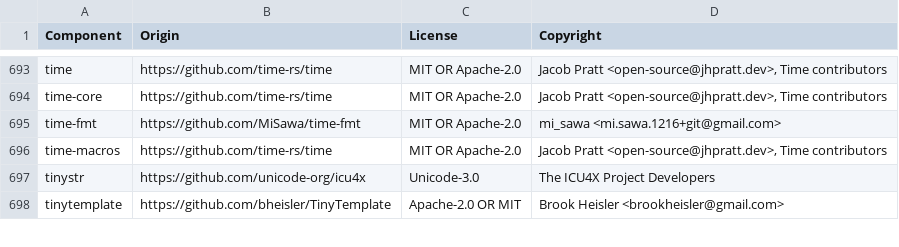
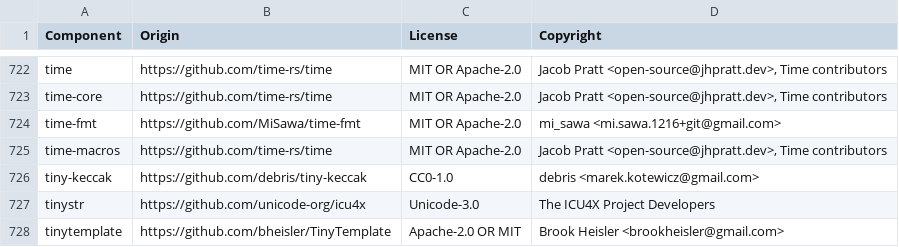
Before and after one commit to quickwit-oss/quickwit, a CSV file: LICENSE-3rdparty.csv, drawn as a sheet; only a part is shown, gaps mark what is left out; the diff covers the shown part only.

```diff
--- a/LICENSE-3rdparty.csv
+++ b/LICENSE-3rdparty.csv
@@ -696,2 +725,3 @@ time-fmt,https://github.com/MiSawa/time-fmt,MIT OR Apache-2.0,mi_sawa <mi.sawa.1
 time-macros,https://github.com/time-rs/time,MIT OR Apache-2.0,"Jacob Pratt <open-source@jhpratt.dev>, Time contributors"
+tiny-keccak,https://github.com/debris/tiny-keccak,CC0-1.0,debris <marek.kotewicz@gmail.com>
 tinystr,https://github.com/unicode-org/icu4x,Unicode-3.0,The ICU4X Project Developers
```
Also changed, not shown: 29 added rows elsewhere in this file, 16 other files.
